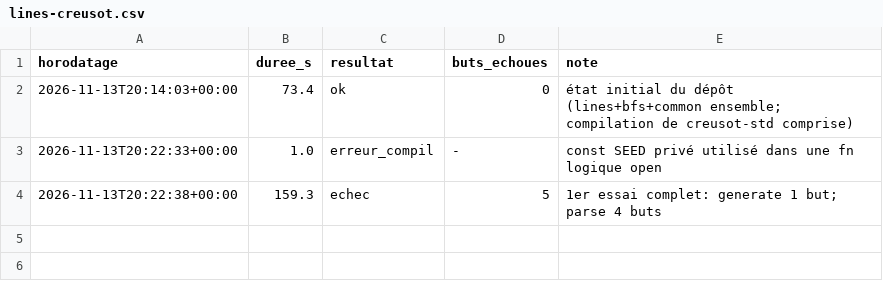
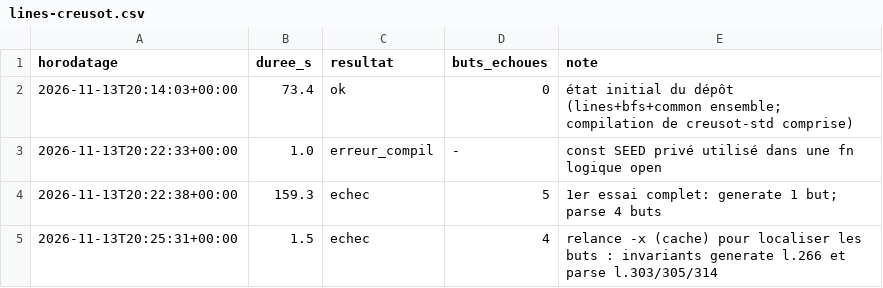
Before and after one commit to rltbg/benchmark-verif, a CSV file: docs/verif-compare/runs/lines-creusot.csv, drawn as a sheet; the diff names each change by its address in the sheet, - before the commit and + after, or states it on an @@ line.

```diff
--- a/docs/verif-compare/runs/lines-creusot.csv
+++ b/docs/verif-compare/runs/lines-creusot.csv
+row 5: 2026-11-13T20:25:31+00:00 | 1.5 | echec | 4 | relance -x (cache) pour localiser les buts : invariants generate l.266 et parse l.303/305/314
```
Also changed, not shown: docs/verif-compare/runs/ptrchase-creusot.csv.
